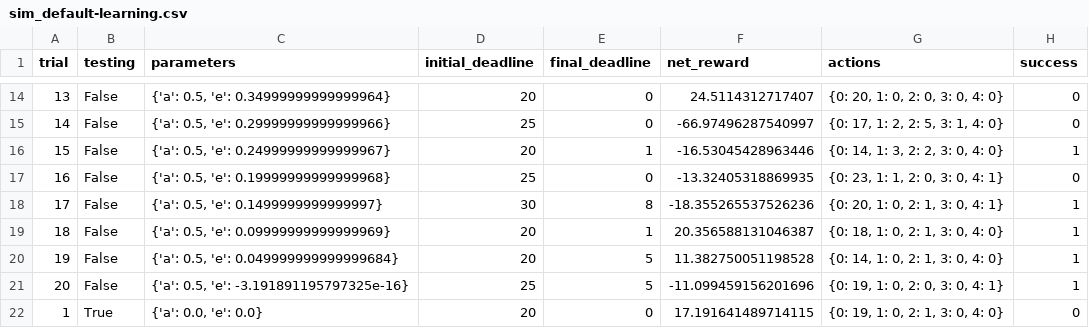
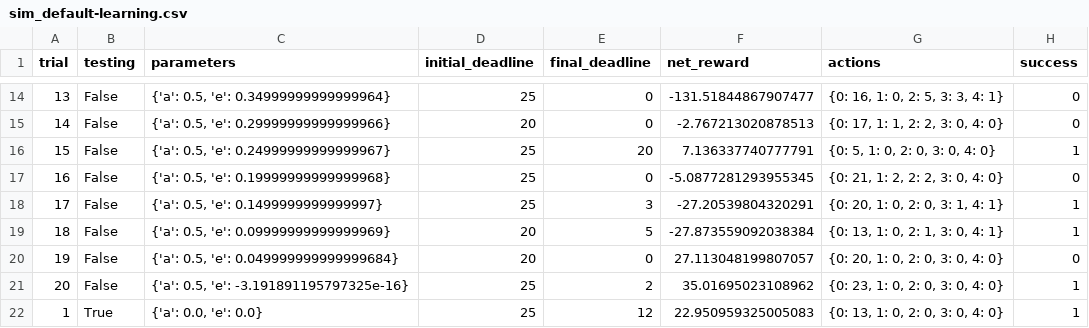
Before and after one commit to hmc-elephant-s17/machine-learning, a CSV file: projects/smartcab/logs/sim_default-learning.csv, drawn as a sheet; only a part is shown, gaps mark what is left out; the diff covers the shown part only.

```diff
--- a/projects/smartcab/logs/sim_default-learning.csv
+++ b/projects/smartcab/logs/sim_default-learning.csv
@@ -14,9 +14,9 @@ trial,testing,parameters,initial_deadline,final_deadline,net_reward,actions,succ
-13,False,"{'a': 0.5, 'e': 0.34999999999999964}",20,0,24.5114312717407,"{0: 20, 1: 0, 2: 0, 3: 0, 4: 0}",0
-14,False,"{'a': 0.5, 'e': 0.29999999999999966}",25,0,-66.97496287540997,"{0: 17, 1: 2, 2: 5, 3: 1, 4: 0}",0
-15,False,"{'a': 0.5, 'e': 0.24999999999999967}",20,1,-16.53045428963446,"{0: 14, 1: 3, 2: 2, 3: 0, 4: 0}",1
-16,False,"{'a': 0.5, 'e': 0.19999999999999968}",25,0,-13.32405318869935,"{0: 23, 1: 1, 2: 0, 3: 0, 4: 1}",0
-17,False,"{'a': 0.5, 'e': 0.1499999999999997}",30,8,-18.355265537526236,"{0: 20, 1: 0, 2: 1, 3: 0, 4: 1}",1
-18,False,"{'a': 0.5, 'e': 0.09999999999999969}",20,1,20.356588131046387,"{0: 18, 1: 0, 2: 1, 3: 0, 4: 0}",1
-19,False,"{'a': 0.5, 'e': 0.049999999999999684}",20,5,11.382750051198528,"{0: 14, 1: 0, 2: 1, 3: 0, 4: 0}",1
-20,False,"{'a': 0.5, 'e': -3.191891195797325e-16}",25,5,-11.099459156201696,"{0: 19, 1: 0, 2: 0, 3: 0, 4: 1}",1
-1,True,"{'a': 0.0, 'e': 0.0}",20,0,17.191641489714115,"{0: 19, 1: 0, 2: 1, 3: 0, 4: 0}",0
+13,False,"{'a': 0.5, 'e': 0.34999999999999964}",25,0,-131.51844867907477,"{0: 16, 1: 0, 2: 5, 3: 3, 4: 1}",0
+14,False,"{'a': 0.5, 'e': 0.29999999999999966}",20,0,-2.767213020878513,"{0: 17, 1: 1, 2: 2, 3: 0, 4: 0}",0
+15,False,"{'a': 0.5, 'e': 0.24999999999999967}",25,20,7.136337740777791,"{0: 5, 1: 0, 2: 0, 3: 0, 4: 0}",1
+16,False,"{'a': 0.5, 'e': 0.19999999999999968}",25,0,-5.0877281293955345,"{0: 21, 1: 2, 2: 2, 3: 0, 4: 0}",0
+17,False,"{'a': 0.5, 'e': 0.1499999999999997}",25,3,-27.20539804320291,"{0: 20, 1: 0, 2: 0, 3: 1, 4: 1}",1
+18,False,"{'a': 0.5, 'e': 0.09999999999999969}",20,5,-27.873559092038384,"{0: 13, 1: 0, 2: 1, 3: 0, 4: 1}",1
+19,False,"{'a': 0.5, 'e': 0.049999999999999684}",20,0,27.113048199807057,"{0: 20, 1: 0, 2: 0, 3: 0, 4: 0}",0
+20,False,"{'a': 0.5, 'e': -3.191891195797325e-16}",25,2,35.01695023108962,"{0: 23, 1: 0, 2: 0, 3: 0, 4: 0}",1
+1,True,"{'a': 0.0, 'e': 0.0}",25,12,22.950959325005083,"{0: 13, 1: 0, 2: 0, 3: 0, 4: 0}",1
```
Also changed, not shown: 68 edited cells elsewhere in this file, projects/smartcab/logs/sim_improved-learning.csv, 5 other files.
